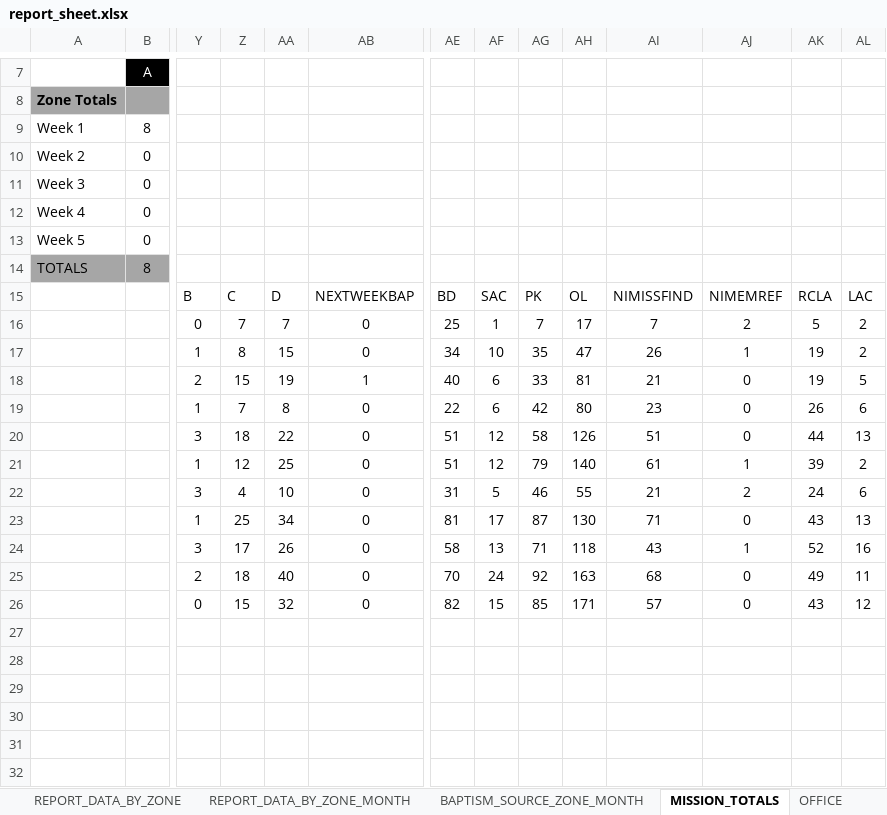
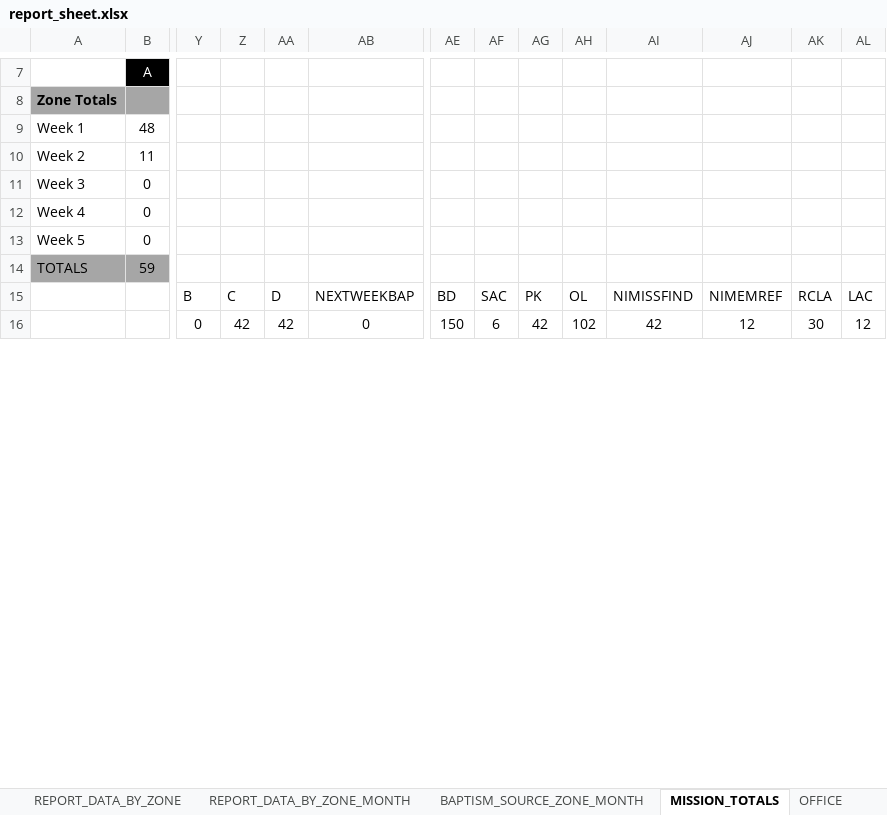
Before and after one commit to taiwantaipeimission/ARPS, an Excel workbook: report/Debug/report_sheet.xlsx, sheet MISSION_TOTALS, drawn as a sheet; only a part is shown, gaps mark what is left out; values as stored, in another font and other column widths than the file's, no borders; removed rows and columns are numbered as before the commit, all else as after; rows hold the shown columns only; the diff covers the shown part only; the diff names each change by its address in the sheet, - before the commit and + after, or states it on an @@ line.

```diff
--- a/report/Debug/report_sheet.xlsx (sheet MISSION_TOTALS)
+++ b/report/Debug/report_sheet.xlsx (sheet MISSION_TOTALS)
-row 9: Week 1 | 8
-row 10: Week 2 | 0
+row 9: Week 1 | 48
+row 10: Week 2 | 11
-row 14: TOTALS | 8
+row 14: TOTALS | 59
-Z16: 7
+Z16: 42
-AA16: 7
+AA16: 42
-AE16: 25
+AE16: 150
-AF16: 1
+AF16: 6
-AG16: 7
+AG16: 42
-AH16: 17
+AH16: 102
-AI16: 7
+AI16: 42
-AJ16: 2
+AJ16: 12
-AK16: 5
+AK16: 30
-AL16: 2
+AL16: 12
-row 17:  |  | 1 | 8 | 15 | 0 | 34 | 10 | 35 | 47 | 26 | 1 | 19 | 2
-row 18:  |  | 2 | 15 | 19 | 1 | 40 | 6 | 33 | 81 | 21 | 0 | 19 | 5
-row 19:  |  | 1 | 7 | 8 | 0 | 22 | 6 | 42 | 80 | 23 | 0 | 26 | 6
-row 20:  |  | 3 | 18 | 22 | 0 | 51 | 12 | 58 | 126 | 51 | 0 | 44 | 13
-row 21:  |  | 1 | 12 | 25 | 0 | 51 | 12 | 79 | 140 | 61 | 1 | 39 | 2
-row 22:  |  | 3 | 4 | 10 | 0 | 31 | 5 | 46 | 55 | 21 | 2 | 24 | 6
-row 23:  |  | 1 | 25 | 34 | 0 | 81 | 17 | 87 | 130 | 71 | 0 | 43 | 13
-row 24:  |  | 3 | 17 | 26 | 0 | 58 | 13 | 71 | 118 | 43 | 1 | 52 | 16
-row 25:  |  | 2 | 18 | 40 | 0 | 70 | 24 | 92 | 163 | 68 | 0 | 49 | 11
-row 26:  |  | 0 | 15 | 32 | 0 | 82 | 15 | 85 | 171 | 57 | 0 | 43 | 12
-row 27: (empty)
-row 28: (empty)
-row 29: (empty)
-row 30: (empty)
-row 31: (empty)
-row 32: (empty)
```
Also changed, not shown: 21 added rows, 5 removed rows and 1 edited cell elsewhere in this sheet, sheet REPORT_DATA_BY_COMP, sheet REPORT_DATA_BY_ZONE, sheet EAST, sheet REPORT_DATA_BY_ZONE_MONTH, sheet XINZHU, sheet TAOYUAN, 21 more sheets, hidden cells, charts or pictures, 30 other files.
